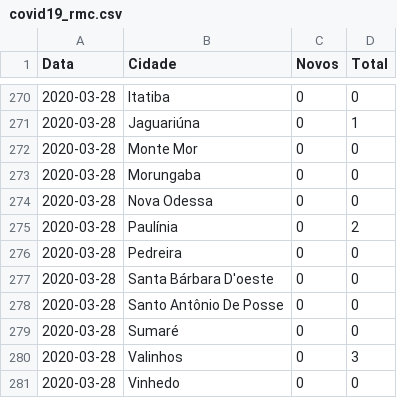
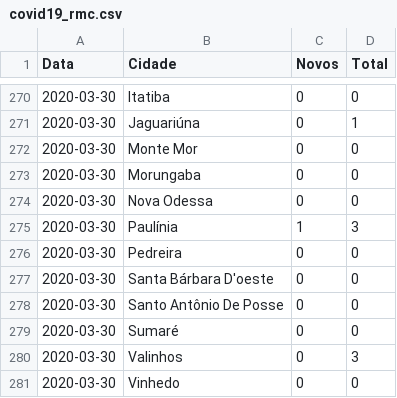
Before and after one commit to vinicius-oliv/covid_rmc, a CSV file: covid19_rmc.csv, drawn as a sheet; only a part is shown, gaps mark what is left out; the diff covers the shown part only.

```diff
--- a/covid19_rmc.csv
+++ b/covid19_rmc.csv
@@ -270,12 +270,12 @@ Data,Cidade,Novos,Total
-2020-03-28,Itatiba,0,0
-2020-03-28,Jaguariúna,0,1
-2020-03-28,Monte Mor,0,0
-2020-03-28,Morungaba,0,0
-2020-03-28,Nova Odessa,0,0
-2020-03-28,Paulínia,0,2
-2020-03-28,Pedreira,0,0
-2020-03-28,Santa Bárbara D'oeste,0,0
-2020-03-28,Santo Antônio De Posse,0,0
-2020-03-28,Sumaré,0,0
-2020-03-28,Valinhos,0,3
-2020-03-28,Vinhedo,0,0
+2020-03-30,Itatiba,0,0
+2020-03-30,Jaguariúna,0,1
+2020-03-30,Monte Mor,0,0
+2020-03-30,Morungaba,0,0
+2020-03-30,Nova Odessa,0,0
+2020-03-30,Paulínia,1,3
+2020-03-30,Pedreira,0,0
+2020-03-30,Santa Bárbara D'oeste,0,0
+2020-03-30,Santo Antônio De Posse,0,0
+2020-03-30,Sumaré,0,0
+2020-03-30,Valinhos,0,3
+2020-03-30,Vinhedo,0,0
```
Also changed, not shown: 3 added rows, 3 removed rows and 26 edited cells elsewhere in this file.
